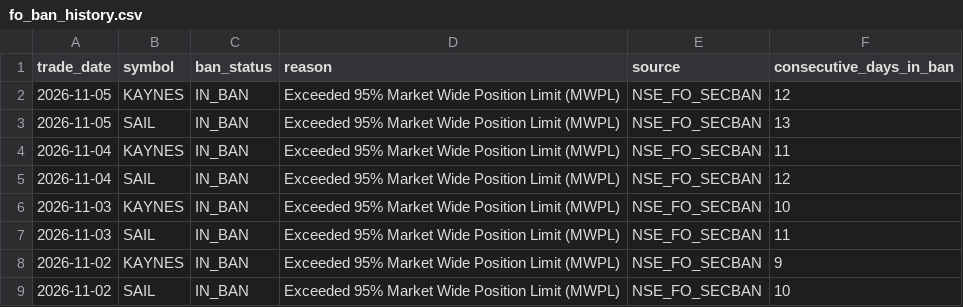
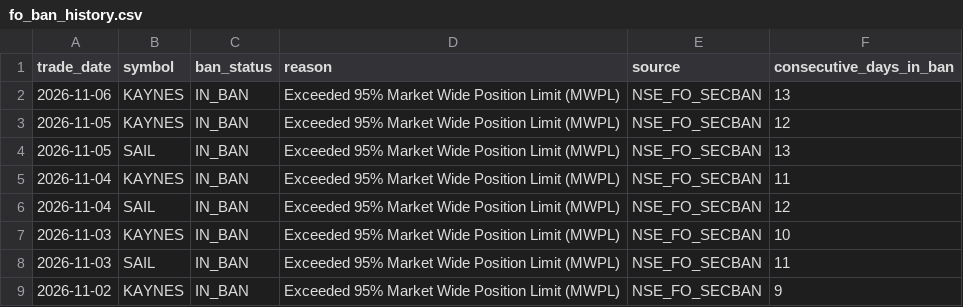
Before and after one commit to prathmeshgupta/nse-fo-ban-and-mwpl, a CSV file: output/fo_ban_history.csv, drawn as a sheet; only a part is shown; the shorter side is filled out with more unchanged rows; the diff names each change by its address in the sheet, - before the commit and + after, or states it on an @@ line.

```diff
--- a/output/fo_ban_history.csv
+++ b/output/fo_ban_history.csv
+row 2: 2026-11-06 | KAYNES | IN_BAN | Exceeded 95% Market Wide Position Limit (MWPL) | NSE_FO_SECBAN | 13
```
Also changed, not shown: 1 other file.
